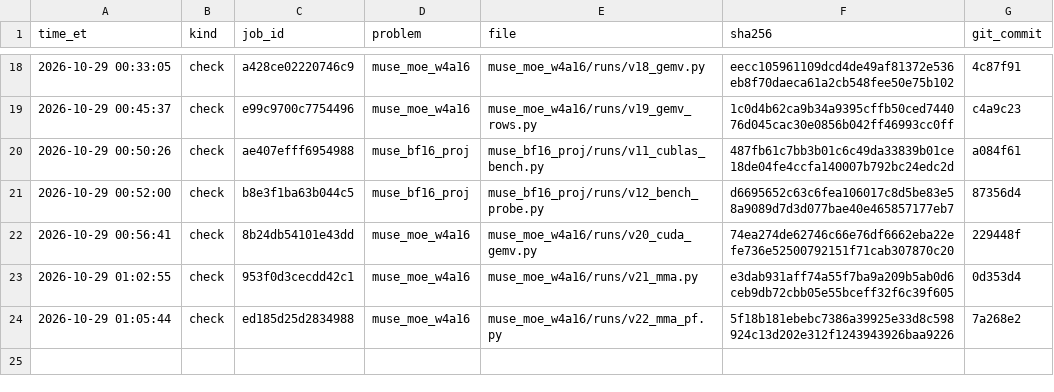
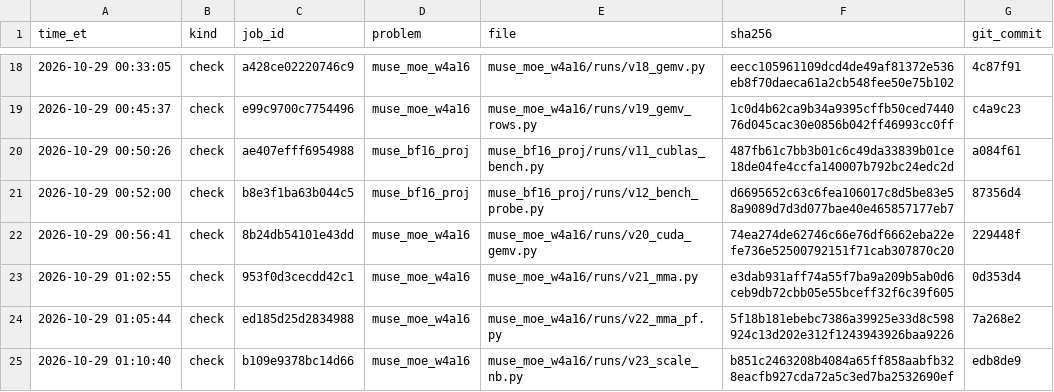
Before and after one commit to arman-dogru/open-kernel-challenge, a TSV file: sends.tsv, drawn as a sheet; only a part is shown, gaps mark what is left out.

```diff
--- a/sends.tsv
+++ b/sends.tsv
@@ -24 +24,2 @@ time_et	kind	job_id	problem	file	sha256	git_commit
 2026-10-29 01:05:44	check	ed185d25d2834988	muse_moe_w4a16	muse_moe_w4a16/runs/v22_mma_pf.py	5f18b181ebebc7386a39925e33d8c598924c13d202e312f1243943926baa9226	7a268e2
+2026-10-29 01:10:40	check	b109e9378bc14d66	muse_moe_w4a16	muse_moe_w4a16/runs/v23_scale_nb.py	b851c2463208b4084a65ff858aabfb328eacfb927cda72a5c3ed7ba2532690ef	edb8de9
```
Also changed, not shown: 4 other files.
